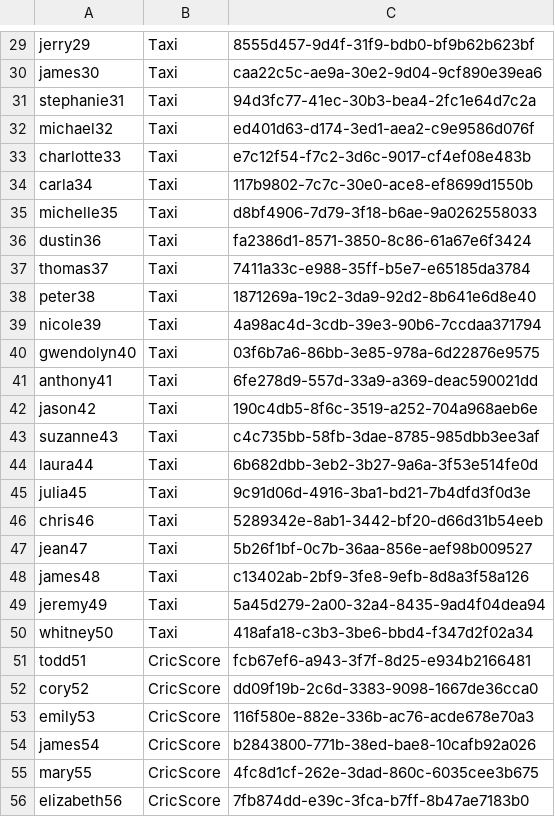
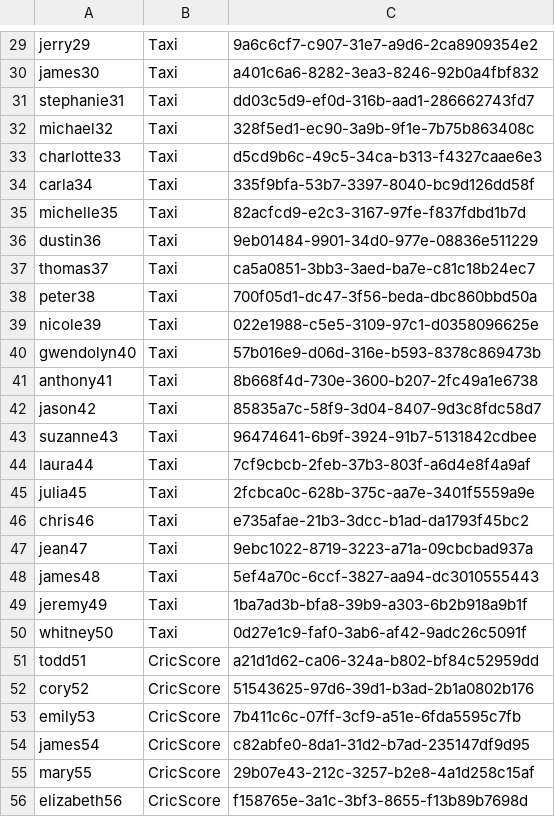
Before and after one commit to ThaminduDilshan/APIM-Traffic-Tool, a CSV file: lib/traffic-tool/data/scenario/scenario_example/api_invoke_tokens.csv, drawn as a sheet; only a part is shown, gaps mark what is left out; the diff covers the shown part only; the diff names each change by its address in the sheet, - before the commit and + after, or states it on an @@ line.

```diff
--- a/lib/traffic-tool/data/scenario/scenario_example/api_invoke_tokens.csv
+++ b/lib/traffic-tool/data/scenario/scenario_example/api_invoke_tokens.csv
-C29: 8555d457-9d4f-31f9-bdb0-bf9b62b623bf
+C29: 9a6c6cf7-c907-31e7-a9d6-2ca8909354e2
-C30: caa22c5c-ae9a-30e2-9d04-9cf890e39ea6
+C30: a401c6a6-8282-3ea3-8246-92b0a4fbf832
-C31: 94d3fc77-41ec-30b3-bea4-2fc1e64d7c2a
+C31: dd03c5d9-ef0d-316b-aad1-286662743fd7
-C32: ed401d63-d174-3ed1-aea2-c9e9586d076f
+C32: 328f5ed1-ec90-3a9b-9f1e-7b75b863408c
-C33: e7c12f54-f7c2-3d6c-9017-cf4ef08e483b
+C33: d5cd9b6c-49c5-34ca-b313-f4327caae6e3
-C34: 117b9802-7c7c-30e0-ace8-ef8699d1550b
+C34: 335f9bfa-53b7-3397-8040-bc9d126dd58f
-C35: d8bf4906-7d79-3f18-b6ae-9a0262558033
+C35: 82acfcd9-e2c3-3167-97fe-f837fdbd1b7d
-C36: fa2386d1-8571-3850-8c86-61a67e6f3424
+C36: 9eb01484-9901-34d0-977e-08836e511229
-C37: 7411a33c-e988-35ff-b5e7-e65185da3784
+C37: ca5a0851-3bb3-3aed-ba7e-c81c18b24ec7
-C38: 1871269a-19c2-3da9-92d2-8b641e6d8e40
+C38: 700f05d1-dc47-3f56-beda-dbc860bbd50a
-C39: 4a98ac4d-3cdb-39e3-90b6-7ccdaa371794
+C39: 022e1988-c5e5-3109-97c1-d0358096625e
-C40: 03f6b7a6-86bb-3e85-978a-6d22876e9575
+C40: 57b016e9-d06d-316e-b593-8378c869473b
-C41: 6fe278d9-557d-33a9-a369-deac590021dd
+C41: 8b668f4d-730e-3600-b207-2fc49a1e6738
-C42: 190c4db5-8f6c-3519-a252-704a968aeb6e
+C42: 85835a7c-58f9-3d04-8407-9d3c8fdc58d7
-C43: c4c735bb-58fb-3dae-8785-985dbb3ee3af
+C43: 96474641-6b9f-3924-91b7-5131842cdbee
-C44: 6b682dbb-3eb2-3b27-9a6a-3f53e514fe0d
+C44: 7cf9cbcb-2feb-37b3-803f-a6d4e8f4a9af
-C45: 9c91d06d-4916-3ba1-bd21-7b4dfd3f0d3e
+C45: 2fcbca0c-628b-375c-aa7e-3401f5559a9e
-C46: 5289342e-8ab1-3442-bf20-d66d31b54eeb
+C46: e735afae-21b3-3dcc-b1ad-da1793f45bc2
-C47: 5b26f1bf-0c7b-36aa-856e-aef98b009527
+C47: 9ebc1022-8719-3223-a71a-09cbcbad937a
-C48: c13402ab-2bf9-3fe8-9efb-8d8a3f58a126
+C48: 5ef4a70c-6ccf-3827-aa94-dc3010555443
-C49: 5a45d279-2a00-32a4-8435-9ad4f04dea94
+C49: 1ba7ad3b-bfa8-39b9-a303-6b2b918a9b1f
-C50: 418afa18-c3b3-3be6-bbd4-f347d2f02a34
+C50: 0d27e1c9-faf0-3ab6-af42-9adc26c5091f
-C51: fcb67ef6-a943-3f7f-8d25-e934b2166481
+C51: a21d1d62-ca06-324a-b802-bf84c52959dd
-C52: dd09f19b-2c6d-3383-9098-1667de36cca0
+C52: 51543625-97d6-39d1-b3ad-2b1a0802b176
-C53: 116f580e-882e-336b-ac76-acde678e70a3
+C53: 7b411c6c-07ff-3cf9-a51e-6fda5595c7fb
-C54: b2843800-771b-38ed-bae8-10cafb92a026
+C54: c82abfe0-8da1-31d2-b7ad-235147df9d95
-C55: 4fc8d1cf-262e-3dad-860c-6035cee3b675
+C55: 29b07e43-212c-3257-b2e8-4a1d258c15af
-C56: 7fb874dd-e39c-3fca-b7ff-8b47ae7183b0
+C56: f158765e-3a1c-3bf3-8655-f13b89b7698d
```
Also changed, not shown: 122 edited cells elsewhere in this file, lib/traffic-tool/data/scenario/scenario_example/token_ip_cookie.csv, 1 other file.
